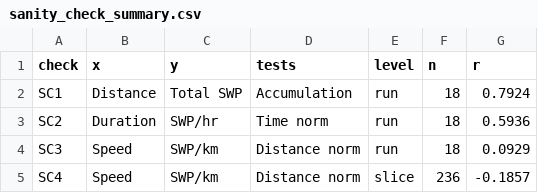
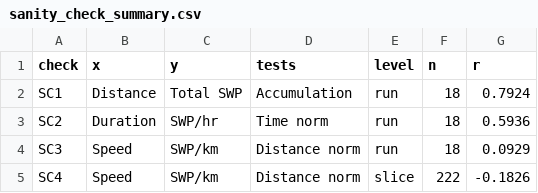
Before and after one commit to 24x6fhy/SWPtool, a CSV file: outputs/models/sanity_check_summary.csv, drawn as a sheet.

```diff
--- a/outputs/models/sanity_check_summary.csv
+++ b/outputs/models/sanity_check_summary.csv
@@ -4,2 +4,2 @@ SC2,Duration,SWP/hr,Time norm,run,18,0.5936
 SC3,Speed,SWP/km,Distance norm,run,18,0.0929
-SC4,Speed,SWP/km,Distance norm,slice,236,-0.1857
+SC4,Speed,SWP/km,Distance norm,slice,222,-0.1826
```
Also changed, not shown: outputs/models/feature_importance_summary.csv, outputs/models/linear_regression_coefficients.csv, 15 other files.
